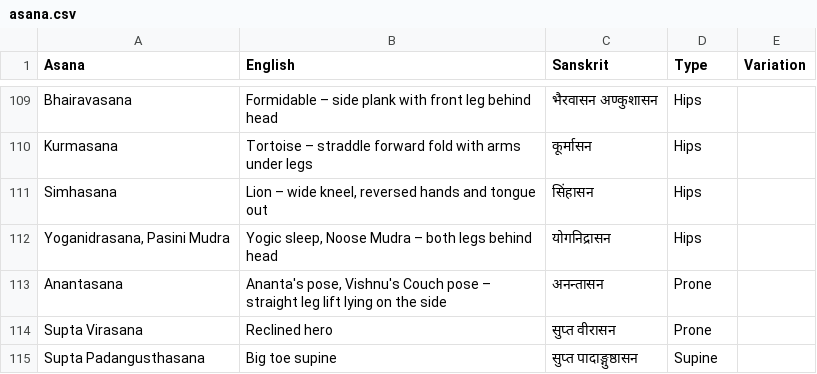
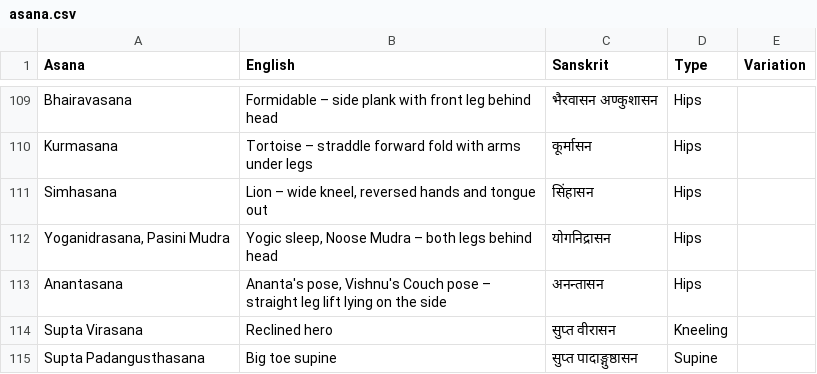
Before and after one commit to deanturpin/yogr, a CSV file: asana.csv, drawn as a sheet; only a part is shown, gaps mark what is left out.

Commit message:
Consolidate prone

```diff
--- a/asana.csv
+++ b/asana.csv
@@ -112,4 +112,4 @@ Simhasana,"Lion – wide kneel, reversed hands and tongue out ",सिंहा
 "Yoganidrasana, Pasini Mudra","Yogic sleep, Noose Mudra – both legs behind head",योगनिद्रासन,Hips,
-Anantasana,"Ananta's pose, Vishnu's Couch pose – straight leg lift lying on the side",अनन्तासन,Prone,
-Supta Virasana,Reclined hero,सुप्त वीरासन,Prone,
+Anantasana,"Ananta's pose, Vishnu's Couch pose – straight leg lift lying on the side",अनन्तासन,Hips,
+Supta Virasana,Reclined hero,सुप्त वीरासन,Kneeling,
 Supta Padangusthasana,Big toe supine,सुप्त पादाङ्गुष्ठासन,Supine,
```
